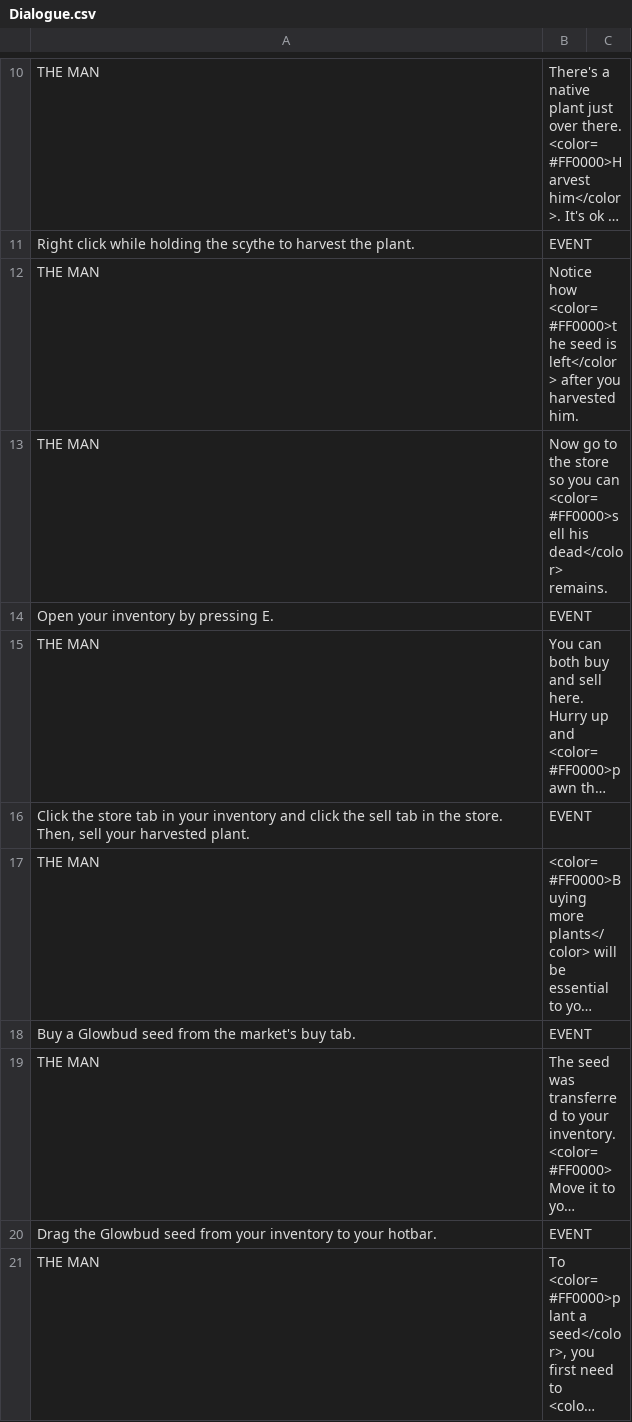
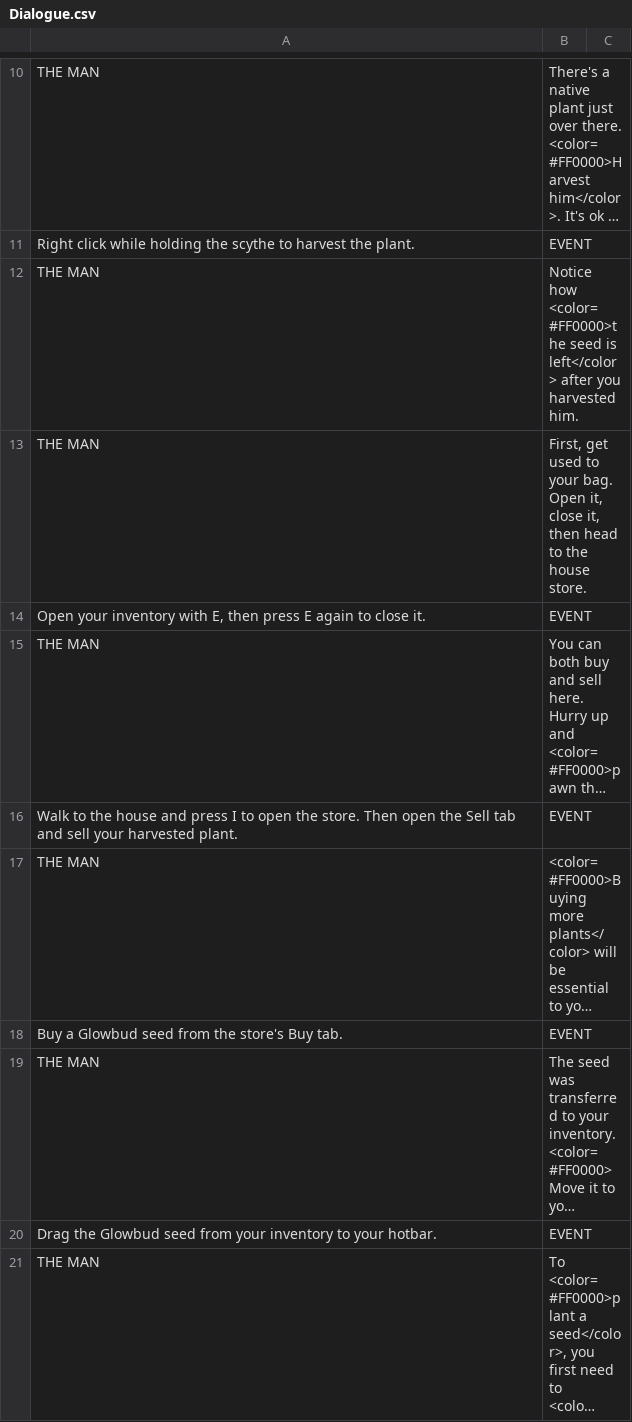
Before and after one commit to CubeTures/StellarHarvest, a CSV file: Sunspore/Assets/Scripts/Dialogue/Dialogue.csv, drawn as a sheet; only a part is shown, gaps mark what is left out; long unchanged cells end in …; the diff names each change by its address in the sheet, - before the commit and + after, or states it on an @@ line.

Commit message:
added the standalone store, with the house sprite as a temp asset for it. changed the tutorial to reflect this

```diff
--- a/Sunspore/Assets/Scripts/Dialogue/Dialogue.csv
+++ b/Sunspore/Assets/Scripts/Dialogue/Dialogue.csv
-B13: Now go to the store so you can <color=#FF0000>sell his dead</color> remains.
+B13: First, get used to your bag. Open it, close it, then head to the house store.
-A14: …your inventory by pressing E.
+A14: …your inventory with E, then press E again to close it.
-A16: Click the store tab in your inventory and click the sell tab in the store. Then, sell your…
+A16: Walk to the house and press I to open the store. Then open the Sell tab and sell your…
-A18: Buy a Glowbud seed from the market's buy tab.
+A18: Buy a Glowbud seed from the store's Buy tab.
```
Also changed, not shown: 10 other files.
